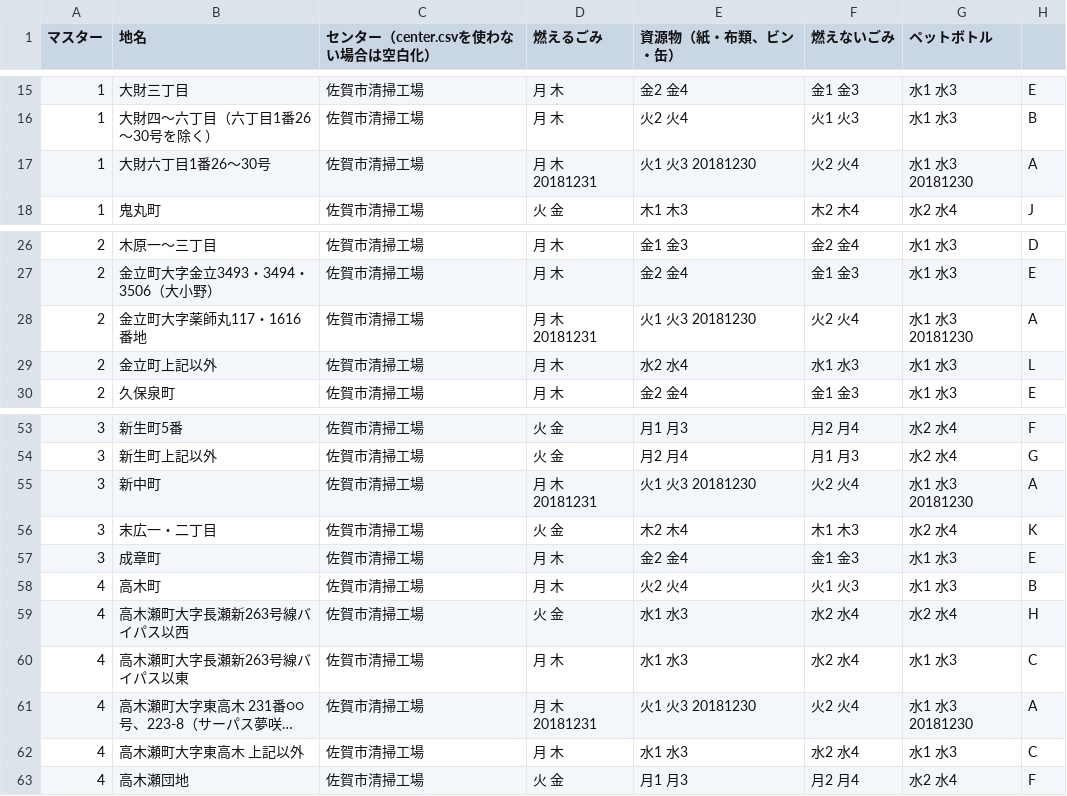
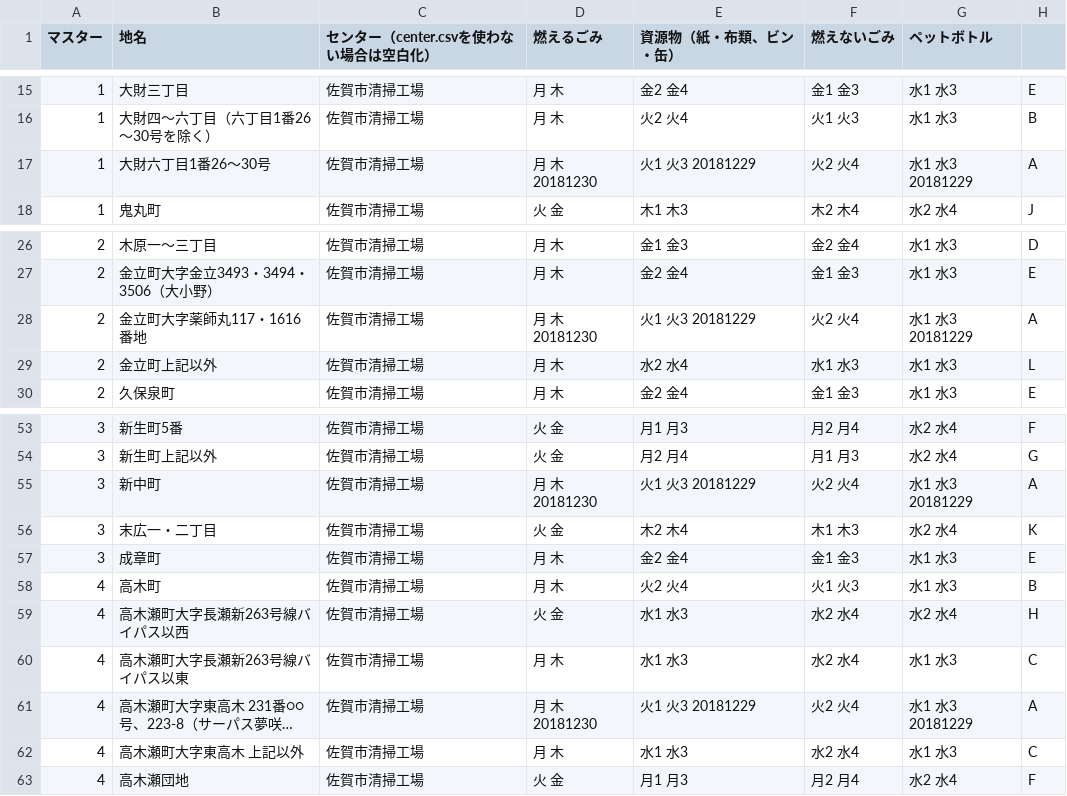
Before and after one commit to horiyo/saga5374, a CSV file: data/area_days.csv, drawn as a sheet; only a part is shown, gaps mark what is left out; long unchanged cells end in …; the diff covers the shown part only; the diff names each change by its address in the sheet, - before the commit and + after, or states it on an @@ line.

```diff
--- a/data/area_days.csv
+++ b/data/area_days.csv
-D17 (燃えるごみ): 月 木 20181231
+D17 (燃えるごみ): 月 木 20181230
-E17 (資源物（紙・布類、ビン・缶）): 火1 火3 20181230
+E17 (資源物（紙・布類、ビン・缶）): 火1 火3 20181229
-G17 (ペットボトル): 水1 水3 20181230
+G17 (ペットボトル): 水1 水3 20181229
-D28 (燃えるごみ): 月 木 20181231
+D28 (燃えるごみ): 月 木 20181230
-E28 (資源物（紙・布類、ビン・缶）): 火1 火3 20181230
+E28 (資源物（紙・布類、ビン・缶）): 火1 火3 20181229
-G28 (ペットボトル): 水1 水3 20181230
+G28 (ペットボトル): 水1 水3 20181229
-D55 (燃えるごみ): 月 木 20181231
+D55 (燃えるごみ): 月 木 20181230
-E55 (資源物（紙・布類、ビン・缶）): 火1 火3 20181230
+E55 (資源物（紙・布類、ビン・缶）): 火1 火3 20181229
-G55 (ペットボトル): 水1 水3 20181230
+G55 (ペットボトル): 水1 水3 20181229
-D61 (燃えるごみ): 月 木 20181231
+D61 (燃えるごみ): 月 木 20181230
-E61 (資源物（紙・布類、ビン・缶）): 火1 火3 20181230
+E61 (資源物（紙・布類、ビン・缶）): 火1 火3 20181229
-G61 (ペットボトル): 水1 水3 20181230
+G61 (ペットボトル): 水1 水3 20181229
```
Also changed, not shown: 30 edited cells elsewhere in this file.
